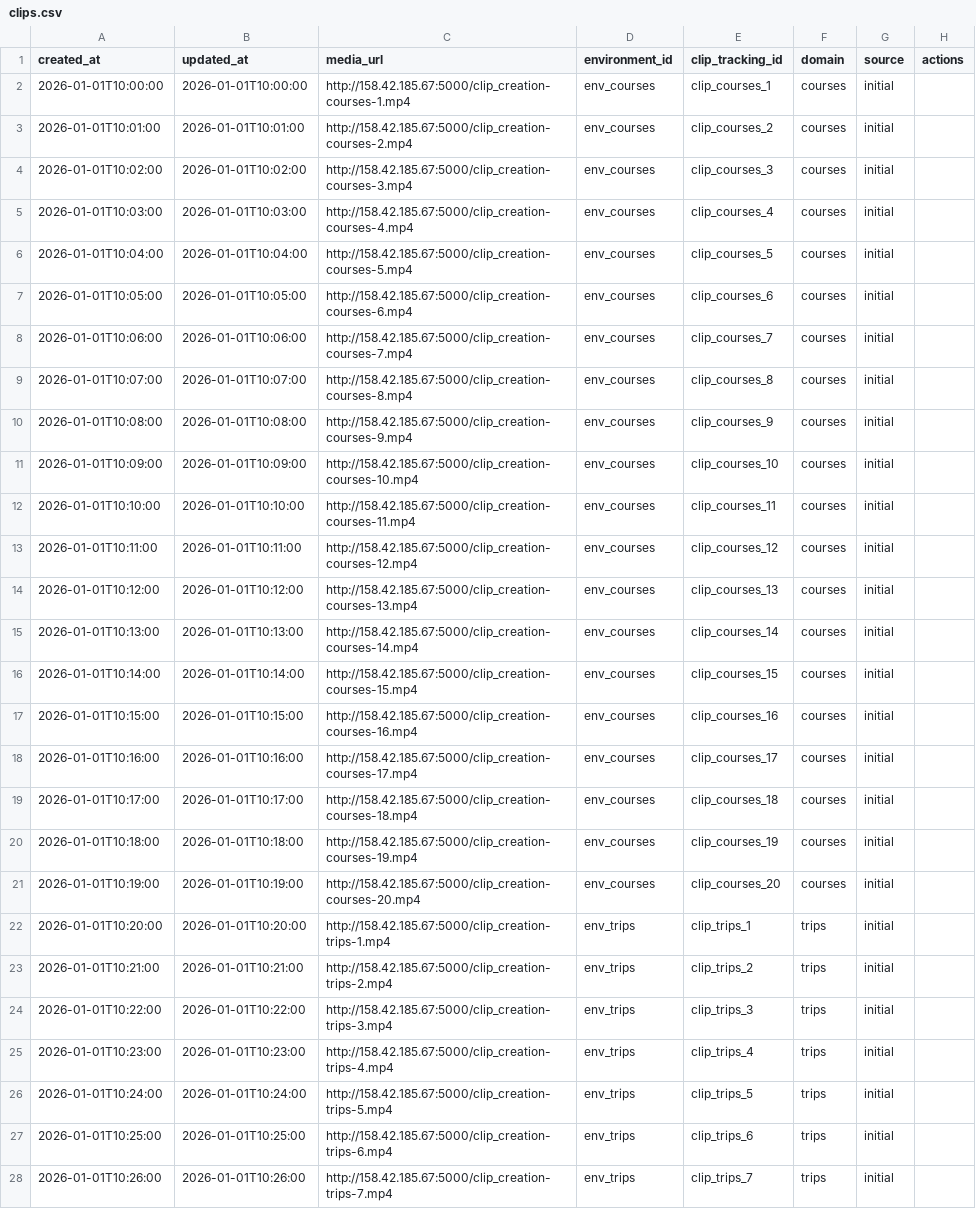
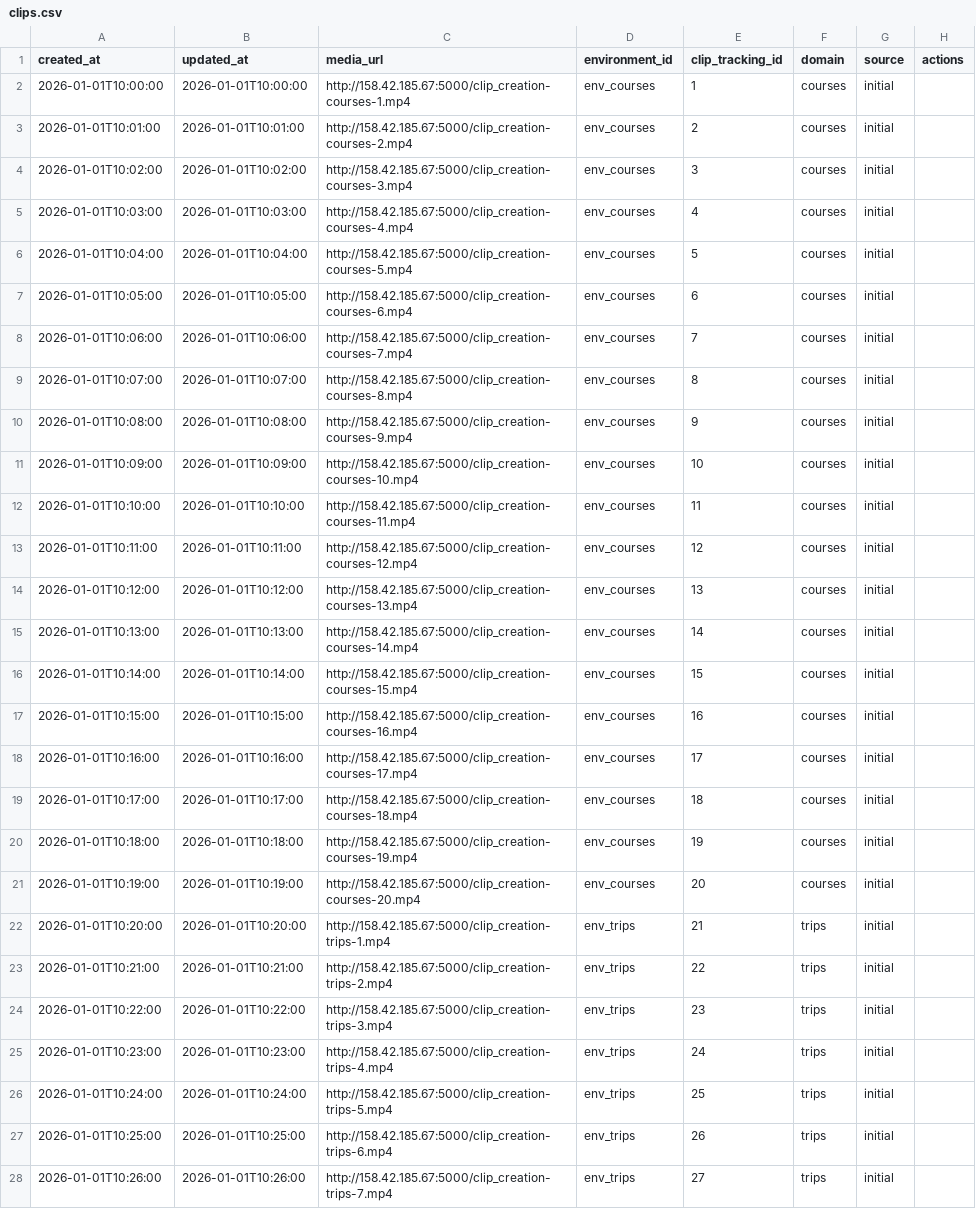
Before and after one commit to RESQUELAB/Intelligent-Adaptive-User-Interfaces-Framework, a CSV file: core-environment/rl-teacher-ui-adapt/human-feedback-api/clips.csv, drawn as a sheet; only a part is shown; the diff covers the shown part only; the diff names each change by its address in the sheet, - before the commit and + after, or states it on an @@ line.

Commit message:
Fix clips.csv: integer clip_tracking_id, add VIDEO_SERVER_HOST=localhost

```diff
--- a/core-environment/rl-teacher-ui-adapt/human-feedback-api/clips.csv
+++ b/core-environment/rl-teacher-ui-adapt/human-feedback-api/clips.csv
-E2 (clip_tracking_id): clip_courses_1
+E2 (clip_tracking_id): 1
-E3 (clip_tracking_id): clip_courses_2
+E3 (clip_tracking_id): 2
-E4 (clip_tracking_id): clip_courses_3
+E4 (clip_tracking_id): 3
-E5 (clip_tracking_id): clip_courses_4
+E5 (clip_tracking_id): 4
-E6 (clip_tracking_id): clip_courses_5
+E6 (clip_tracking_id): 5
-E7 (clip_tracking_id): clip_courses_6
+E7 (clip_tracking_id): 6
-E8 (clip_tracking_id): clip_courses_7
+E8 (clip_tracking_id): 7
-E9 (clip_tracking_id): clip_courses_8
+E9 (clip_tracking_id): 8
-E10 (clip_tracking_id): clip_courses_9
+E10 (clip_tracking_id): 9
-E11 (clip_tracking_id): clip_courses_10
+E11 (clip_tracking_id): 10
-E12 (clip_tracking_id): clip_courses_11
+E12 (clip_tracking_id): 11
-E13 (clip_tracking_id): clip_courses_12
+E13 (clip_tracking_id): 12
-E14 (clip_tracking_id): clip_courses_13
+E14 (clip_tracking_id): 13
-E15 (clip_tracking_id): clip_courses_14
+E15 (clip_tracking_id): 14
-E16 (clip_tracking_id): clip_courses_15
+E16 (clip_tracking_id): 15
-E17 (clip_tracking_id): clip_courses_16
+E17 (clip_tracking_id): 16
-E18 (clip_tracking_id): clip_courses_17
+E18 (clip_tracking_id): 17
-E19 (clip_tracking_id): clip_courses_18
+E19 (clip_tracking_id): 18
-E20 (clip_tracking_id): clip_courses_19
+E20 (clip_tracking_id): 19
-E21 (clip_tracking_id): clip_courses_20
+E21 (clip_tracking_id): 20
-E22 (clip_tracking_id): clip_trips_1
+E22 (clip_tracking_id): 21
-E23 (clip_tracking_id): clip_trips_2
+E23 (clip_tracking_id): 22
-E24 (clip_tracking_id): clip_trips_3
+E24 (clip_tracking_id): 23
-E25 (clip_tracking_id): clip_trips_4
+E25 (clip_tracking_id): 24
-E26 (clip_tracking_id): clip_trips_5
+E26 (clip_tracking_id): 25
-E27 (clip_tracking_id): clip_trips_6
+E27 (clip_tracking_id): 26
-E28 (clip_tracking_id): clip_trips_7
+E28 (clip_tracking_id): 27
```
Also changed, not shown: 13 edited cells elsewhere in this file, 1 other file.
